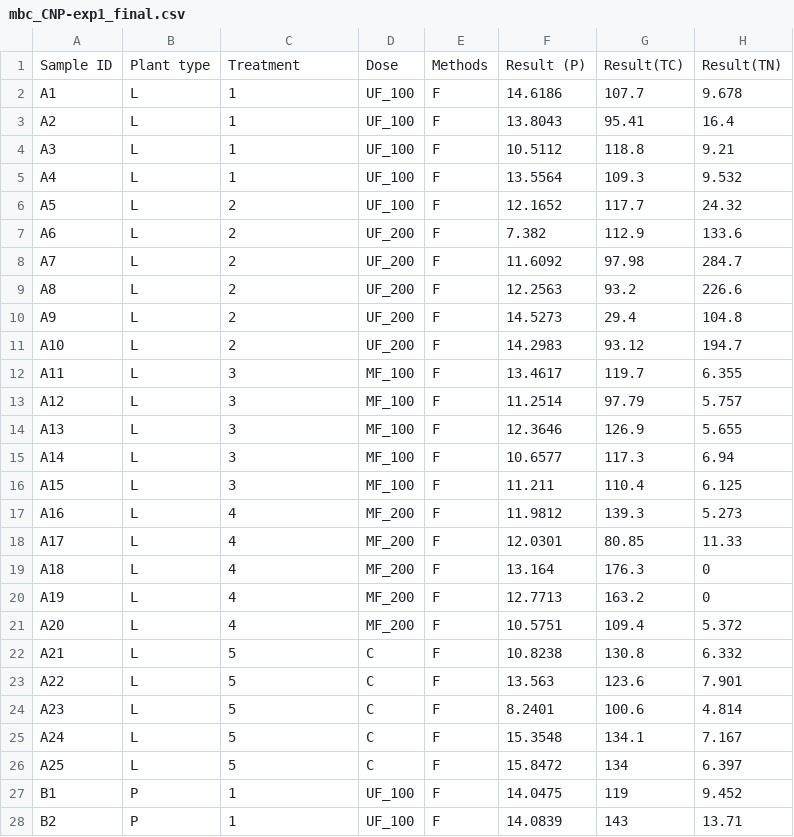
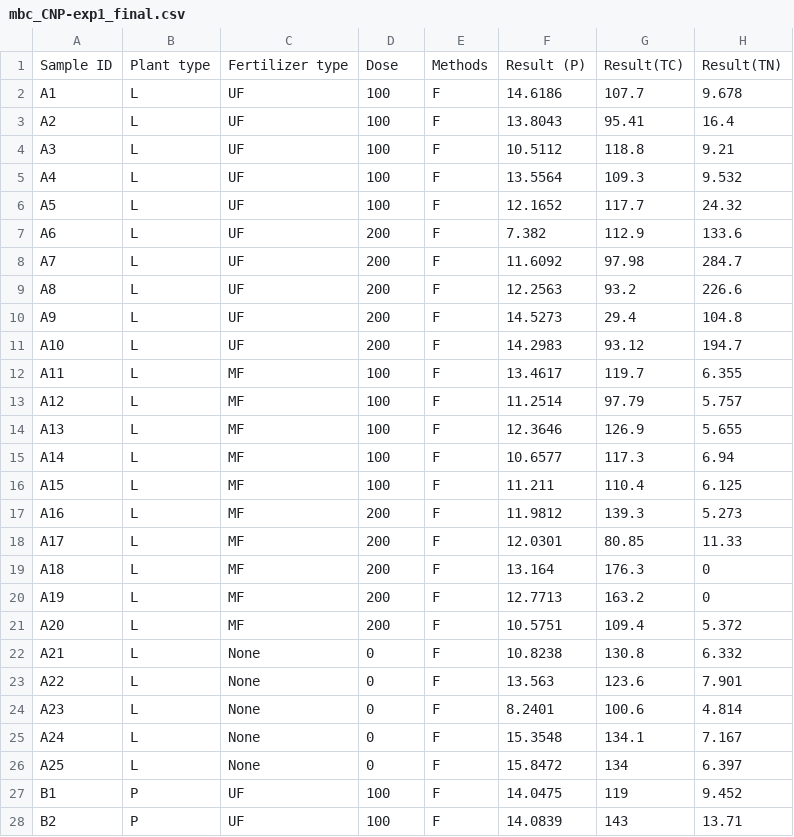
Before and after one commit to NiraYadav0529/PolyTunnelS33_ExperimeNT1_dose, a CSV file: Modified Data File/mbc_CNP-exp1_final.csv, drawn as a sheet; only a part is shown; the diff covers the shown part only; the diff names each change by its address in the sheet, - before the commit and + after, or states it on an @@ line.

Commit message:
new data import

```diff
--- a/Modified Data File/mbc_CNP-exp1_final.csv
+++ b/Modified Data File/mbc_CNP-exp1_final.csv
-C1: Treatment
+C1: Fertilizer type
-C2:C5: 1
+C2:C5: UF
-D2:D6: UF_100
+D2:D6: 100
-C6:C11: 2
+C6:C11: UF
-D7:D11: UF_200
+D7:D11: 200
-C12:C16: 3
+C12:C16: MF
-D12:D16: MF_100
+D12:D16: 100
-C17:C21: 4
+C17:C21: MF
-D17:D21: MF_200
+D17:D21: 200
-C22:C26: 5
+C22:C26: None
-D22:D26: C
+D22:D26: 0
-C27:C28: 1
+C27:C28: UF
-D27:D28: UF_100
+D27:D28: 100
```
Also changed, not shown: 46 edited cells elsewhere in this file.
